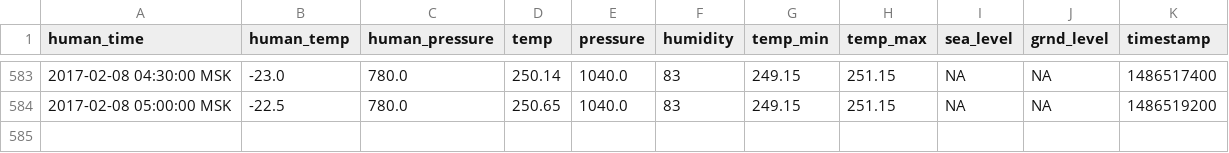
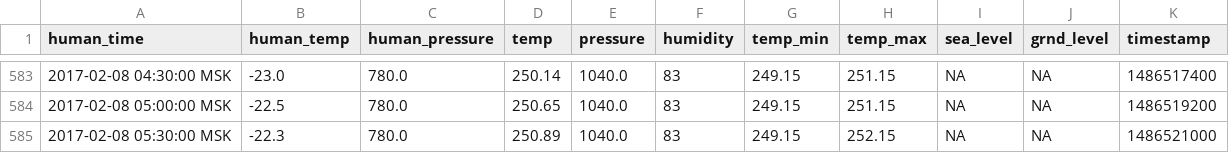
Before and after one commit to iot-rus/agri-iot-data, a CSV file: weather_history.csv, drawn as a sheet; only a part is shown, gaps mark what is left out.

```diff
--- a/weather_history.csv
+++ b/weather_history.csv
@@ -584 +584,2 @@ human_time,human_temp,human_pressure,temp,pressure,humidity,temp_min,temp_max,se
 2017-02-08 05:00:00 MSK,-22.5,780.0,250.65,1040.0,83,249.15,251.15,NA,NA,1486519200
+2017-02-08 05:30:00 MSK,-22.3,780.0,250.89,1040.0,83,249.15,252.15,NA,NA,1486521000
```
Also changed, not shown: 1 other file.
